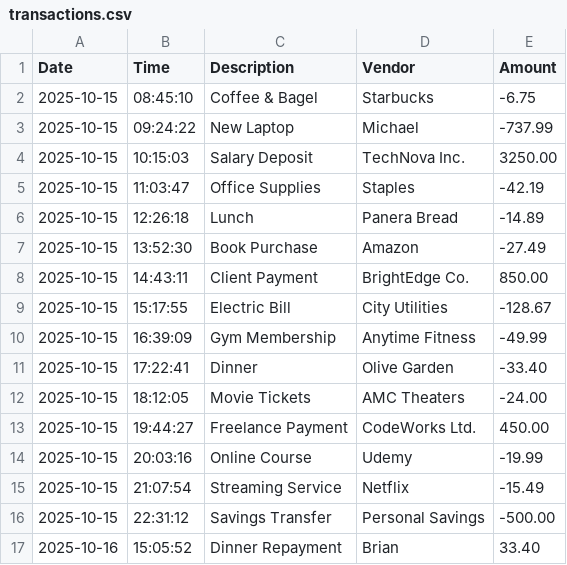
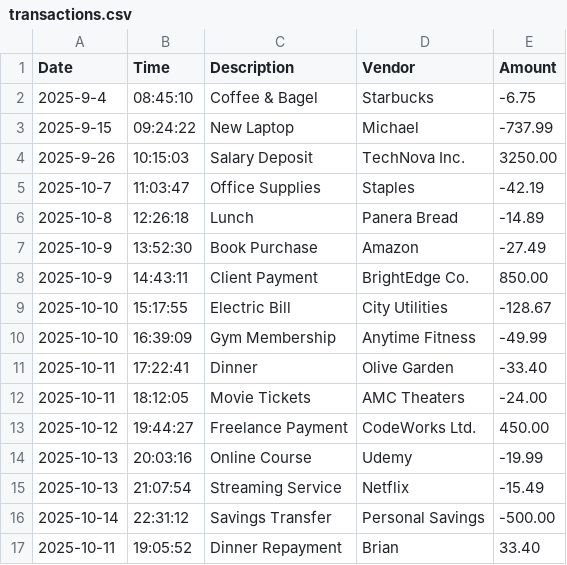
Before and after one commit to michaelelliston/capstone-1, a CSV file: src/main/resources/transactions.csv, drawn as a sheet.

Commit message:
transitioning into dateTime format by combining getDate and getTime to be parsed and sorted

```diff
--- a/src/main/resources/transactions.csv
+++ b/src/main/resources/transactions.csv
@@ -1,17 +1,17 @@
 Date|Time|Description|Vendor|Amount
-2025-10-15|08:45:10|Coffee & Bagel|Starbucks|-6.75
-2025-10-15|09:24:22|New Laptop|Michael|-737.99
-2025-10-15|10:15:03|Salary Deposit|TechNova Inc.|3250.00
-2025-10-15|11:03:47|Office Supplies|Staples|-42.19
-2025-10-15|12:26:18|Lunch|Panera Bread|-14.89
-2025-10-15|13:52:30|Book Purchase|Amazon|-27.49
-2025-10-15|14:43:11|Client Payment|BrightEdge Co.|850.00
-2025-10-15|15:17:55|Electric Bill|City Utilities|-128.67
-2025-10-15|16:39:09|Gym Membership|Anytime Fitness|-49.99
-2025-10-15|17:22:41|Dinner|Olive Garden|-33.40
-2025-10-15|18:12:05|Movie Tickets|AMC Theaters|-24.00
-2025-10-15|19:44:27|Freelance Payment|CodeWorks Ltd.|450.00
-2025-10-15|20:03:16|Online Course|Udemy|-19.99
-2025-10-15|21:07:54|Streaming Service|Netflix|-15.49
-2025-10-15|22:31:12|Savings Transfer|Personal Savings|-500.00
-2025-10-16|15:05:52|Dinner Repayment|Brian|33.40
+2025-9-4|08:45:10|Coffee & Bagel|Starbucks|-6.75
+2025-9-15|09:24:22|New Laptop|Michael|-737.99
+2025-9-26|10:15:03|Salary Deposit|TechNova Inc.|3250.00
+2025-10-7|11:03:47|Office Supplies|Staples|-42.19
+2025-10-8|12:26:18|Lunch|Panera Bread|-14.89
+2025-10-9|13:52:30|Book Purchase|Amazon|-27.49
+2025-10-9|14:43:11|Client Payment|BrightEdge Co.|850.00
+2025-10-10|15:17:55|Electric Bill|City Utilities|-128.67
+2025-10-10|16:39:09|Gym Membership|Anytime Fitness|-49.99
+2025-10-11|17:22:41|Dinner|Olive Garden|-33.40
+2025-10-11|18:12:05|Movie Tickets|AMC Theaters|-24.00
+2025-10-12|19:44:27|Freelance Payment|CodeWorks Ltd.|450.00
+2025-10-13|20:03:16|Online Course|Udemy|-19.99
+2025-10-13|21:07:54|Streaming Service|Netflix|-15.49
+2025-10-14|22:31:12|Savings Transfer|Personal Savings|-500.00
+2025-10-11|19:05:52|Dinner Repayment|Brian|33.40
```
Also changed, not shown: 2 other files.
